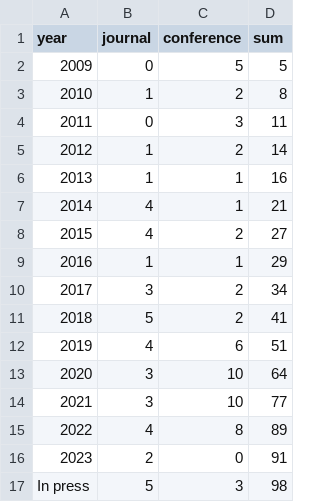
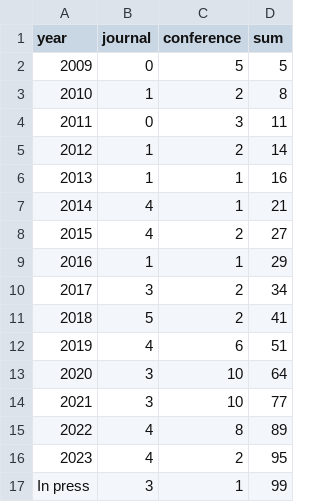
Before and after one commit to COLA-Laboratory/COLA-Laboratory.github.io, a CSV file: publication_statistics.csv, drawn as a sheet.

```diff
--- a/publication_statistics.csv
+++ b/publication_statistics.csv
@@ -15,3 +15,3 @@ year,journal,conference,sum
 2022,4,8,89
-2023,2,0,91
-In press,5,3,98
+2023,4,2,95
+In press,3,1,99
```
Also changed, not shown: 39 other files.
